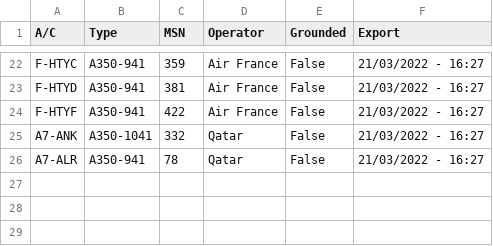
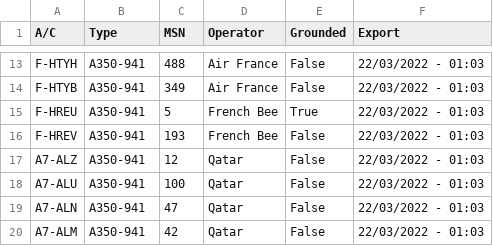
Before and after one commit to clintjb/clintjb.github.v2, a CSV file: _data/flight_data_a350.csv, drawn as a sheet; only a part is shown, gaps mark what is left out; removed rows and columns are numbered as before the commit, all else as after; the diff covers the shown part only; the diff names each change by its address in the sheet, - before the commit and + after, or states it on an @@ line.

```diff
--- a/_data/flight_data_a350.csv
+++ b/_data/flight_data_a350.csv
-A13 (A/C): F-HTYC
+A13 (A/C): F-HTYH
-C13 (MSN): 359
+C13 (MSN): 488
-F13:F14 (Export): 21/03/2022 - 16:27
+F13:F14 (Export): 22/03/2022 - 01:03
-A14 (A/C): F-HTYD
+A14 (A/C): F-HTYB
-C14 (MSN): 381
+C14 (MSN): 349
-row 24: F-HTYF | A350-941 | 422 | Air France | False | 21/03/2022 - 16:27
+row 15: F-HREU | A350-941 | 5 | French Bee | True | 22/03/2022 - 01:03
+row 16: F-HREV | A350-941 | 193 | French Bee | False | 22/03/2022 - 01:03
+row 17: A7-ALZ | A350-941 | 12 | Qatar | False | 22/03/2022 - 01:03
+row 18: A7-ALU | A350-941 | 100 | Qatar | False | 22/03/2022 - 01:03
-A19 (A/C): A7-ANK
+A19 (A/C): A7-ALN
-B19 (Type): A350-1041
+B19 (Type): A350-941
-C19 (MSN): 332
+C19 (MSN): 47
-F19:F20 (Export): 21/03/2022 - 16:27
+F19:F20 (Export): 22/03/2022 - 01:03
-A20 (A/C): A7-ALR
+A20 (A/C): A7-ALM
-C20 (MSN): 78
+C20 (MSN): 42
```
Also changed, not shown: 3 added rows, 12 removed rows and 19 edited cells elsewhere in this file, 1 other file.
